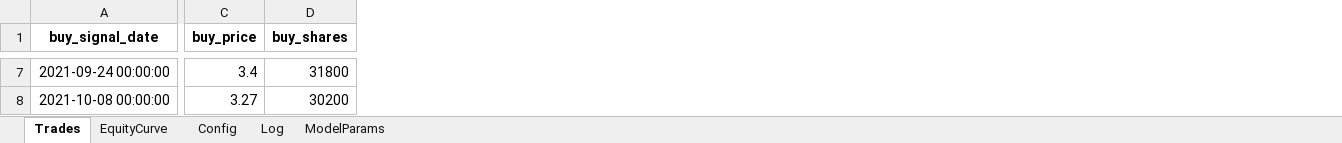
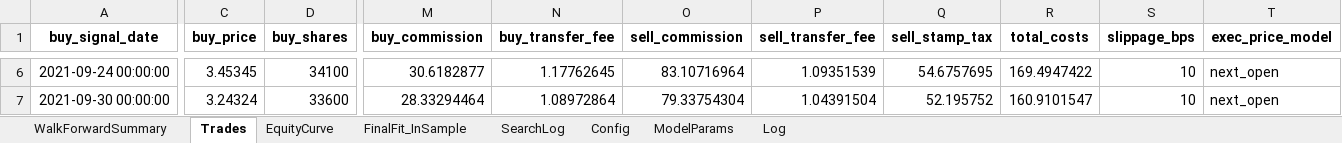
Before and after one commit to DandelionYe/Ashare_DpointTrader-2.0, an Excel workbook: output/run_001.xlsx, sheet Trades, drawn as a sheet; only a part is shown, gaps mark what is left out; values as stored, in another font and other column widths than the file's, no borders; addresses are those after the commit; the diff covers the shown part only; the diff names each change by its address in the sheet, - before the commit and + after, or states it on an @@ line.

```diff
--- a/output/run_001.xlsx (sheet Trades)
+++ b/output/run_001.xlsx (sheet Trades)
+sheet tab: WalkForwardSummary
+sheet tab: FinalFit_InSample
+sheet tab: SearchLog
@@ sheet tab order changed: WalkForwardSummary | Trades | EquityCurve | FinalFit_InSample | SearchLog | Config | ModelParams | Log @@
+column M (buy_commission), rows 6-7: 30.6182877 | 28.33294464
+column N (buy_transfer_fee), rows 6-7: 1.17762645 | 1.08972864
+column O (sell_commission), rows 6-7: 83.10716964 | 79.33754304
+column P (sell_transfer_fee), rows 6-7: 1.09351539 | 1.04391504
+column Q (sell_stamp_tax), rows 6-7: 54.6757695 | 52.195752
+column R (total_costs), rows 6-7: 169.4947422 | 160.9101547
+column S (slippage_bps), rows 6-7: 10 | 10
+column T (exec_price_model), rows 6-7: next_open | next_open
-C6 (buy_price): 3.4
+C6 (buy_price): 3.45345
-D6 (buy_shares): 31800
+D6 (buy_shares): 34100
-A7 (buy_signal_date): 2021-10-08 00:00:00
+A7 (buy_signal_date): 2021-09-30 00:00:00
-C7 (buy_price): 3.27
+C7 (buy_price): 3.24324
-D7 (buy_shares): 30200
+D7 (buy_shares): 33600
```
Also changed, not shown: 8 added rows, 13 removed rows and 694 edited cells elsewhere in this sheet, sheet EquityCurve, sheet Log, sheet Config, output/run_002.xlsx, 4 other files.
